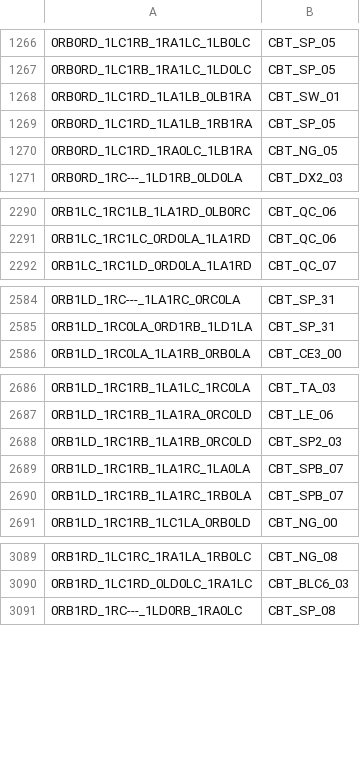
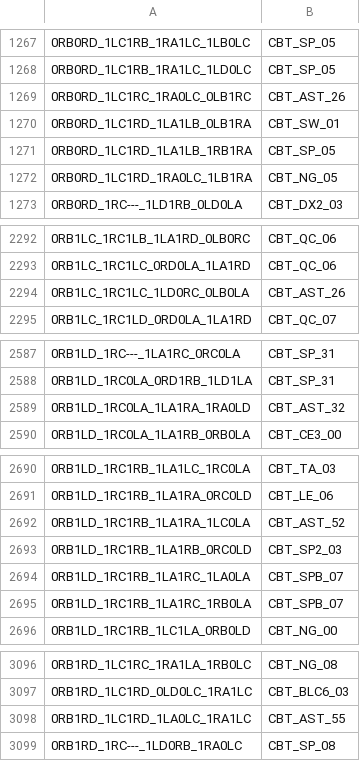
Before and after one commit to carrino/Coq-BBB4, a TSV file: closeouttr_boarded.tsv, drawn as a sheet; only a part is shown, gaps mark what is left out; the diff covers the shown part only.

```diff
--- a/closeouttr_boarded.tsv
+++ b/closeouttr_boarded.tsv
@@ -1267,2 +1268,3 @@
 0RB0RD_1LC1RB_1RA1LC_1LD0LC	CBT_SP_05
+0RB0RD_1LC1RC_1RA0LC_0LB1RC	CBT_AST_26
 0RB0RD_1LC1RD_1LA1LB_0LB1RA	CBT_SW_01
@@ -2291,2 +2293,3 @@
 0RB1LC_1RC1LC_0RD0LA_1LA1RD	CBT_QC_06
+0RB1LC_1RC1LC_1LD0RC_0LB0LA	CBT_AST_26
 0RB1LC_1RC1LD_0RD0LA_1LA1RD	CBT_QC_07
@@ -2585,2 +2588,3 @@
 0RB1LD_1RC0LA_0RD1RB_1LD1LA	CBT_SP_31
+0RB1LD_1RC0LA_1LA1RA_1RA0LD	CBT_AST_32
 0RB1LD_1RC0LA_1LA1RB_0RB0LA	CBT_CE3_00
@@ -2687,2 +2691,3 @@
 0RB1LD_1RC1RB_1LA1RA_0RC0LD	CBT_LE_06
+0RB1LD_1RC1RB_1LA1RA_1LC0LA	CBT_AST_52
 0RB1LD_1RC1RB_1LA1RB_0RC0LD	CBT_SP2_03
@@ -3090,2 +3097,3 @@
 0RB1RD_1LC1RD_0LD0LC_1RA1LC	CBT_BLC6_03
+0RB1RD_1LC1RD_1LA0LC_1RA1LC	CBT_AST_55
 0RB1RD_1RC---_1LD0RB_1RA0LC	CBT_SP_08
```
Also changed, not shown: 27 added rows elsewhere in this file, tools/closeouttr/ci_costs.tsv, 41 other files.
